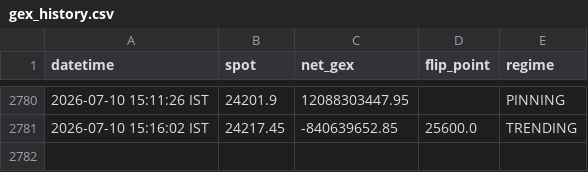
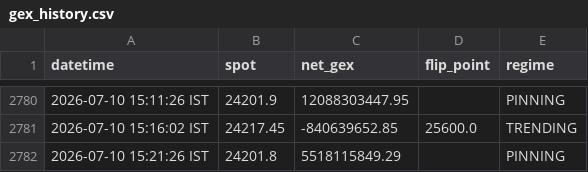
Before and after one commit to ashishKAgg/nse-derivative-oi, a CSV file: gexData/gex_history.csv, drawn as a sheet; only a part is shown, gaps mark what is left out; the diff names each change by its address in the sheet, - before the commit and + after, or states it on an @@ line.

```diff
--- a/gexData/gex_history.csv
+++ b/gexData/gex_history.csv
+row 2782: 2026-07-10 15:21:26 IST | 24201.8 | 5518115849.29 |  | PINNING
```
Also changed, not shown: ivData/iv_history.csv, 2 other files.
